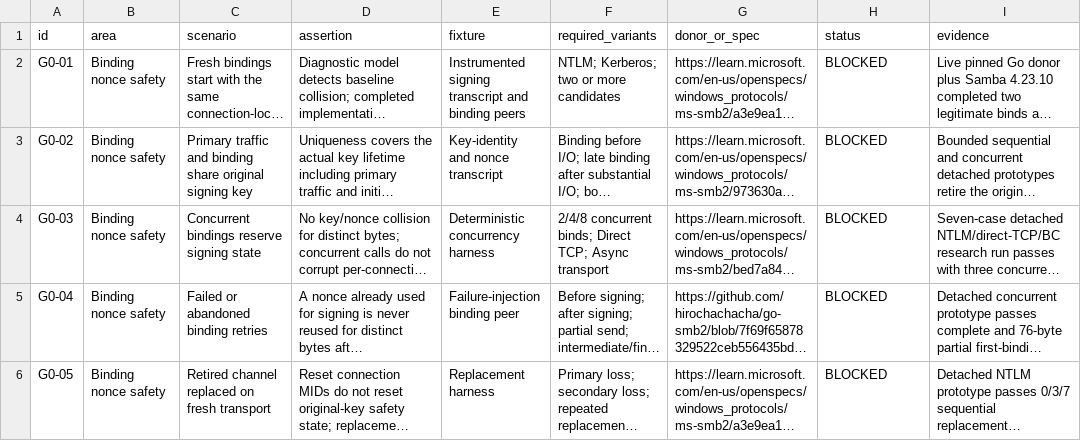
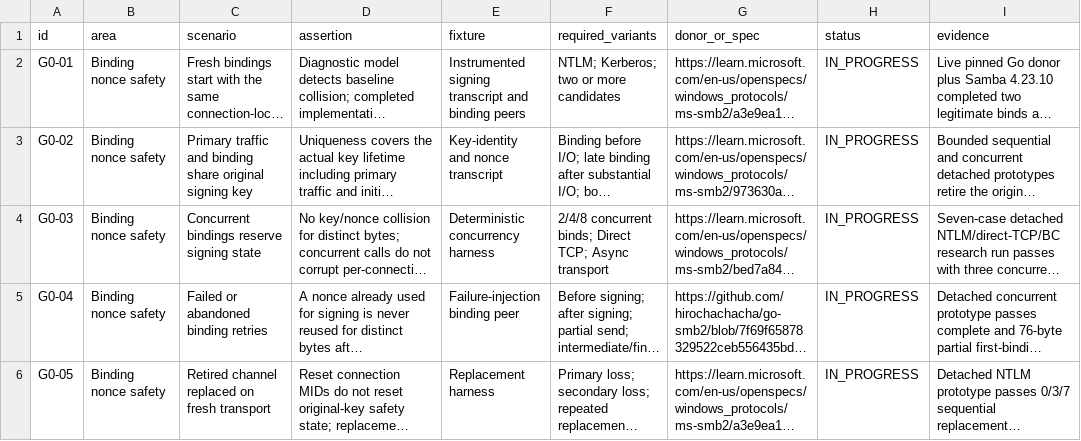
Before and after one commit to chribro88/smbj, a CSV file: docs/full-gmac-multichannel/test-matrix.csv, drawn as a sheet; only a part is shown; long unchanged cells end in …; the diff covers the shown part only; the diff names each change by its address in the sheet, - before the commit and + after, or states it on an @@ line.

```diff
--- a/docs/full-gmac-multichannel/test-matrix.csv
+++ b/docs/full-gmac-multichannel/test-matrix.csv
-H2:H6 (status): BLOCKED
+H2:H6 (status): IN_PROGRESS
```
Also changed, not shown: 8 edited cells elsewhere in this file, docs/full-gmac-multichannel/provenance.csv, 18 other files.
